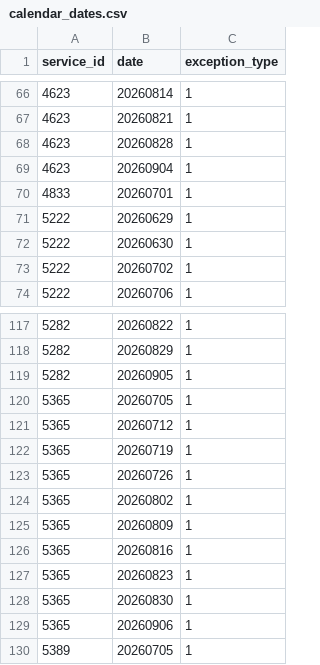
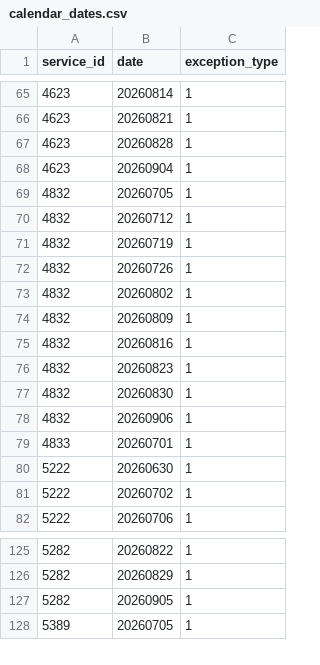
Before and after one commit to CP8714/BC_Transit_tracker, a CSV file: data/calendar_dates.csv, drawn as a sheet; only a part is shown, gaps mark what is left out; removed rows and columns are numbered as before the commit, all else as after; the diff covers the shown part only; the diff names each change by its address in the sheet, - before the commit and + after, or states it on an @@ line.

```diff
--- a/data/calendar_dates.csv
+++ b/data/calendar_dates.csv
+row 69: 4832 | 20260705 | 1
+row 70: 4832 | 20260712 | 1
+row 71: 4832 | 20260719 | 1
+row 72: 4832 | 20260726 | 1
+row 73: 4832 | 20260802 | 1
+row 74: 4832 | 20260809 | 1
+row 75: 4832 | 20260816 | 1
+row 76: 4832 | 20260823 | 1
+row 77: 4832 | 20260830 | 1
+row 78: 4832 | 20260906 | 1
-row 71: 5222 | 20260629 | 1
-row 120: 5365 | 20260705 | 1
-row 121: 5365 | 20260712 | 1
-row 122: 5365 | 20260719 | 1
-row 123: 5365 | 20260726 | 1
-row 124: 5365 | 20260802 | 1
-row 125: 5365 | 20260809 | 1
-row 126: 5365 | 20260816 | 1
-row 127: 5365 | 20260823 | 1
-row 128: 5365 | 20260830 | 1
-row 129: 5365 | 20260906 | 1
```
Also changed, not shown: 1 removed row elsewhere in this file, 3 other files.
